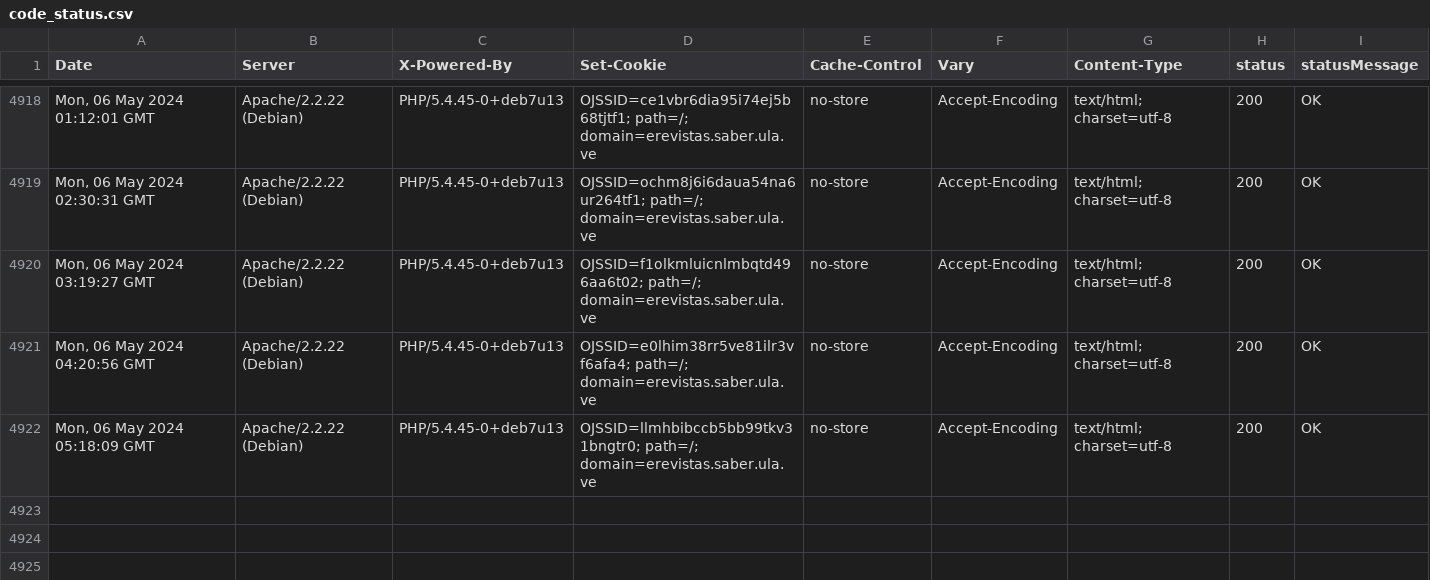
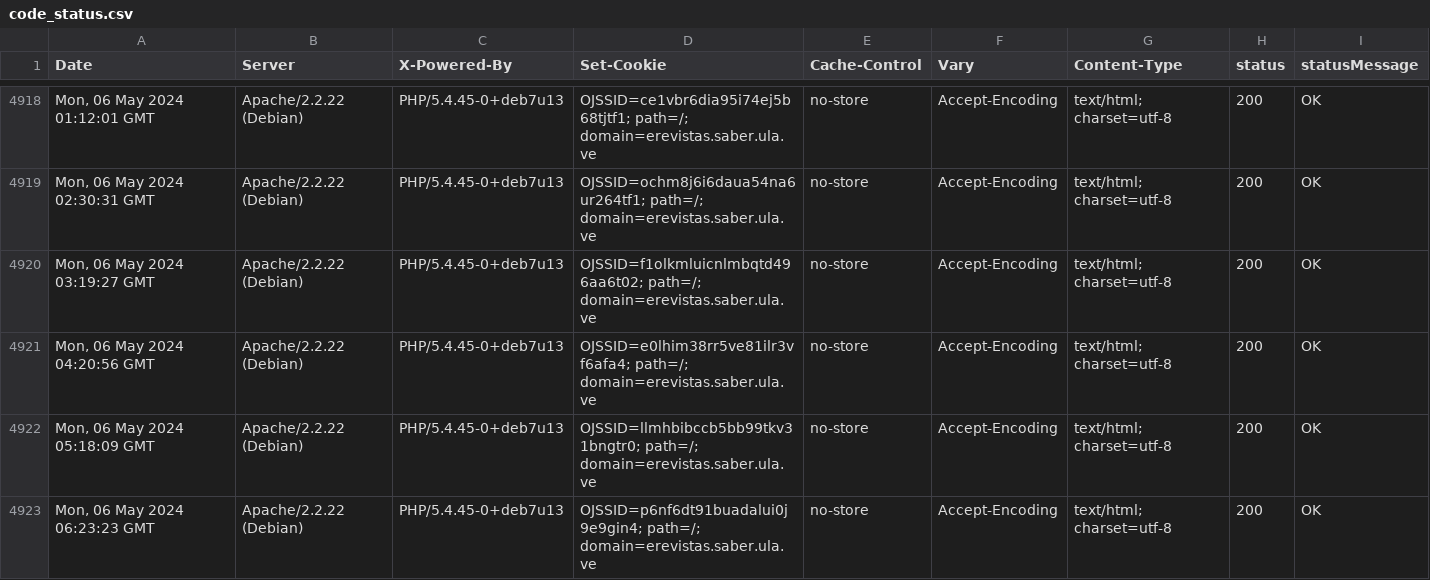
Before and after one commit to luismmontilla/EcotropicosWebStatus, a CSV file: code_status.csv, drawn as a sheet; only a part is shown, gaps mark what is left out; the diff names each change by its address in the sheet, - before the commit and + after, or states it on an @@ line.

Commit message:
Append data to CSV

```diff
--- a/code_status.csv
+++ b/code_status.csv
+row 4923: Mon, 06 May 2024 06:23:23 GMT | Apache/2.2.22 (Debian) | PHP/5.4.45-0+deb7u13 | OJSSID=p6nf6dt91buadalui0j9e9gin4; path=/; domain=erevistas.saber.ula.ve | no-store | Accept-Encoding | text/html; charset=utf-8 | 200 | OK
```
